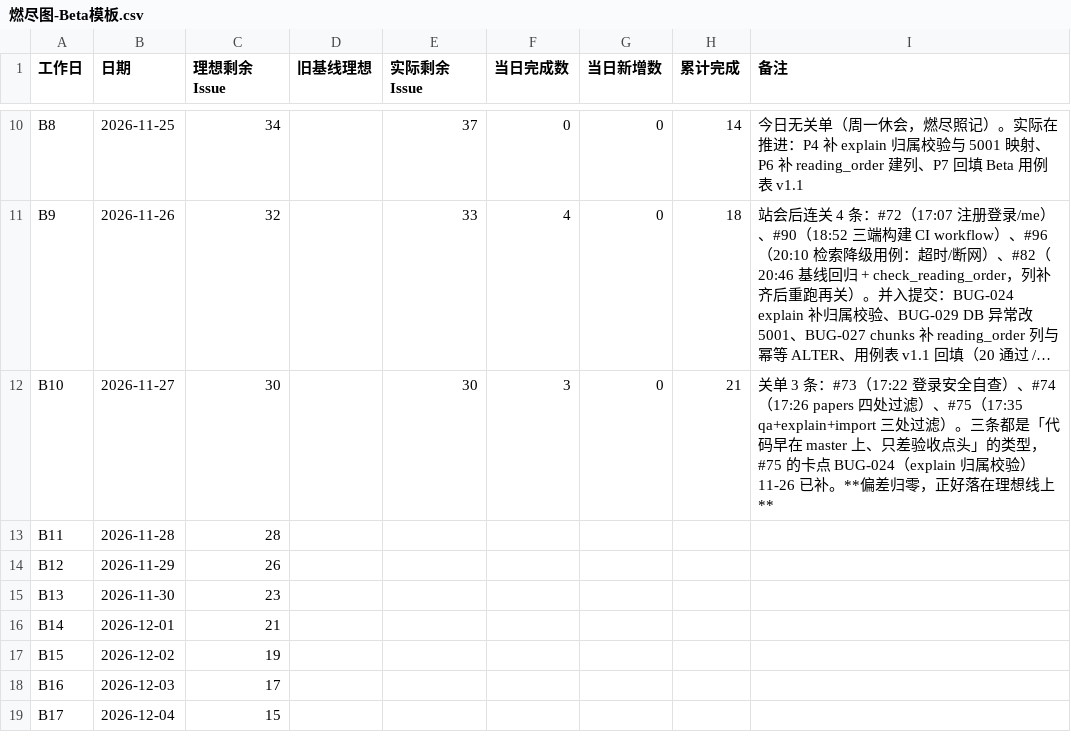
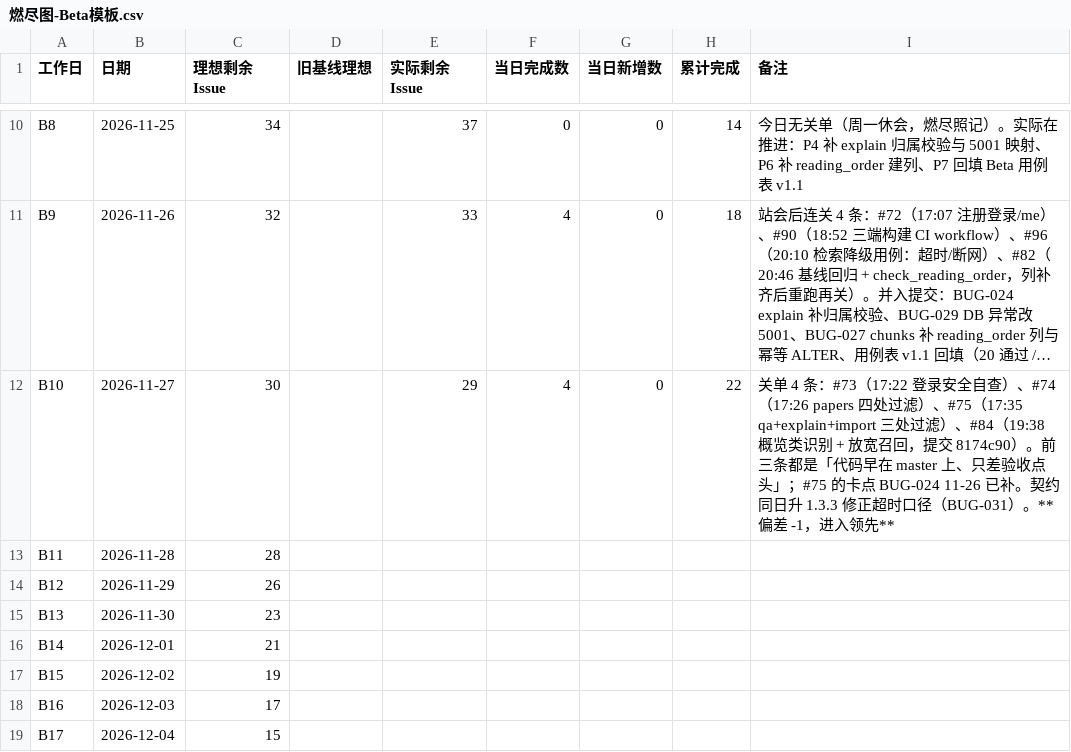
Before and after one commit to lin612320/TeamProject-PaperReadingHelper, a CSV file: docs/燃尽图/燃尽图-Beta模板.csv, drawn as a sheet; only a part is shown, gaps mark what is left out; long unchanged cells end in …; the diff names each change by its address in the sheet, - before the commit and + after, or states it on an @@ line.

Commit message:
docs: 燃尽图 B10 剩余 29，偏差 -1 进入领先（关 #73 #74 #75 #84）(#84 #3)

```diff
--- a/docs/燃尽图/燃尽图-Beta模板.csv
+++ b/docs/燃尽图/燃尽图-Beta模板.csv
-E12 (实际剩余Issue): 30
+E12 (实际剩余Issue): 29
-F12 (当日完成数): 3
+F12 (当日完成数): 4
-H12 (累计完成): 21
+H12 (累计完成): 22
-I12 (备注): 关单 3 条：#73（17:22 登录安全自查）、#74（17:26 papers 四处过滤）、#75（17:35 qa+explain+import 三处过滤）。三条都是「代码早在 master 上、只差验收点头」的类型，#75 的卡点 BUG-024（explain 归属校验）11-26 已补。**偏差归零，正好落在理想线上**
+I12 (备注): 关单 4 条：#73（17:22 登录安全自查）、#74（17:26 papers 四处过滤）、#75（17:35 qa+explain+import 三处过滤）、#84（19:38 概览类识别 + 放宽召回，提交 8174c90）。前三条都是「代码早在 master 上、只差验收点头」；#75 的卡点 BUG-024 11-26 已补。契约同日升 1.3.3 修正超时口径（BUG-031）。**偏差 -1，进入领先**
```
Also changed, not shown: 3 other files.
